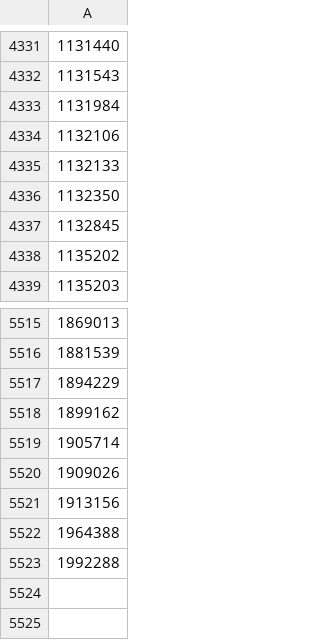
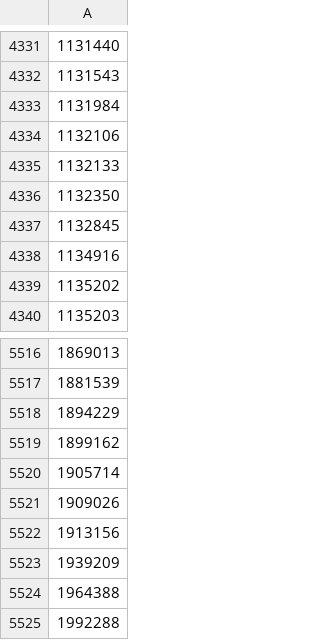
Before and after one commit to osm-uk/FSA-Closed, a CSV file: data/out_file.csv, drawn as a sheet; only a part is shown, gaps mark what is left out; the diff names each change by its address in the sheet, - before the commit and + after, or states it on an @@ line.

```diff
--- a/data/out_file.csv
+++ b/data/out_file.csv
+row 4338: 1134916
+row 5523: 1939209
```
